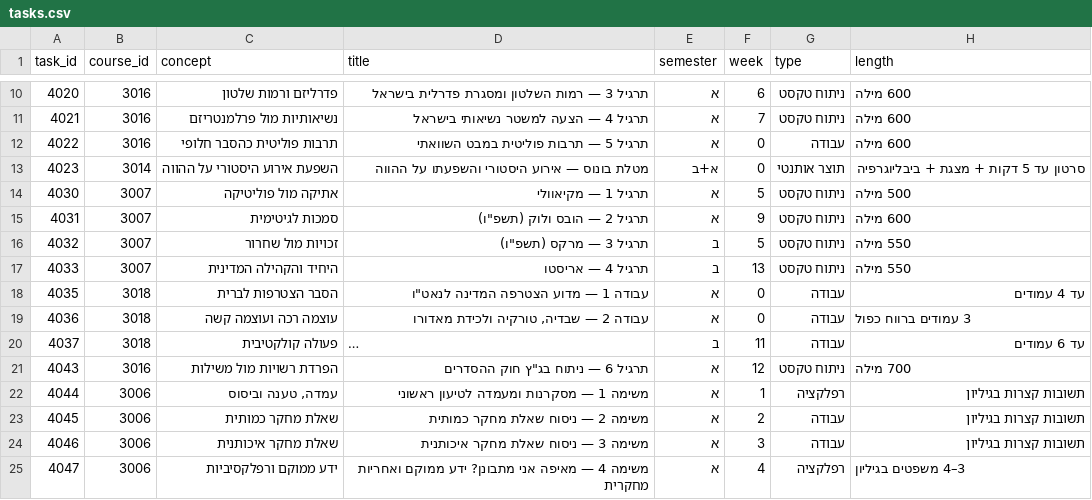
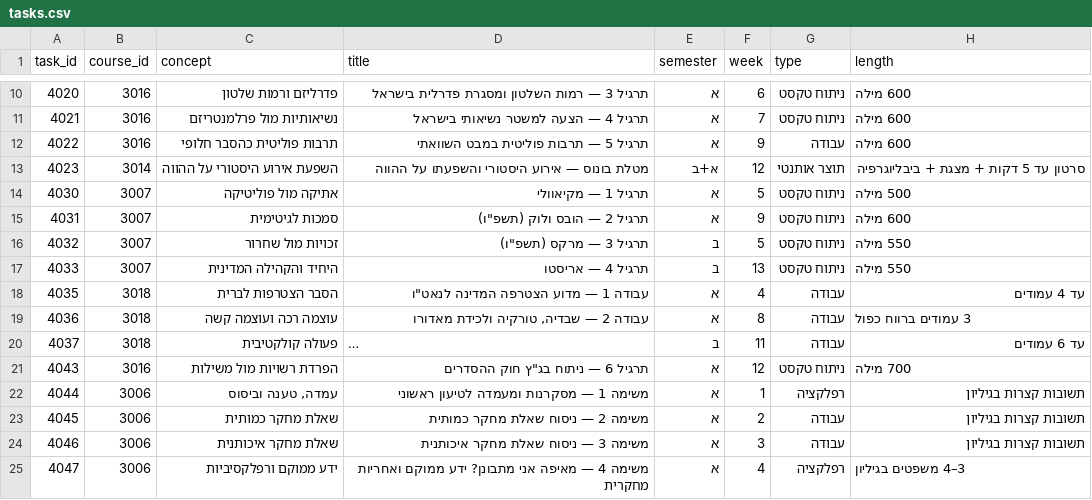
Before and after one commit to BGUTeachingCenter/political-science-dashboard, a CSV file: tasks.csv, drawn as a sheet; only a part is shown, gaps mark what is left out; long unchanged cells end in …; the diff names each change by its address in the sheet, - before the commit and + after, or states it on an @@ line.

Commit message:
Add files via upload

```diff
--- a/tasks.csv
+++ b/tasks.csv
-F12 (week): 0
+F12 (week): 9
-F13 (week): 0
+F13 (week): 12
-F18 (week): 0
+F18 (week): 4
-F19 (week): 0
+F19 (week): 8
```
